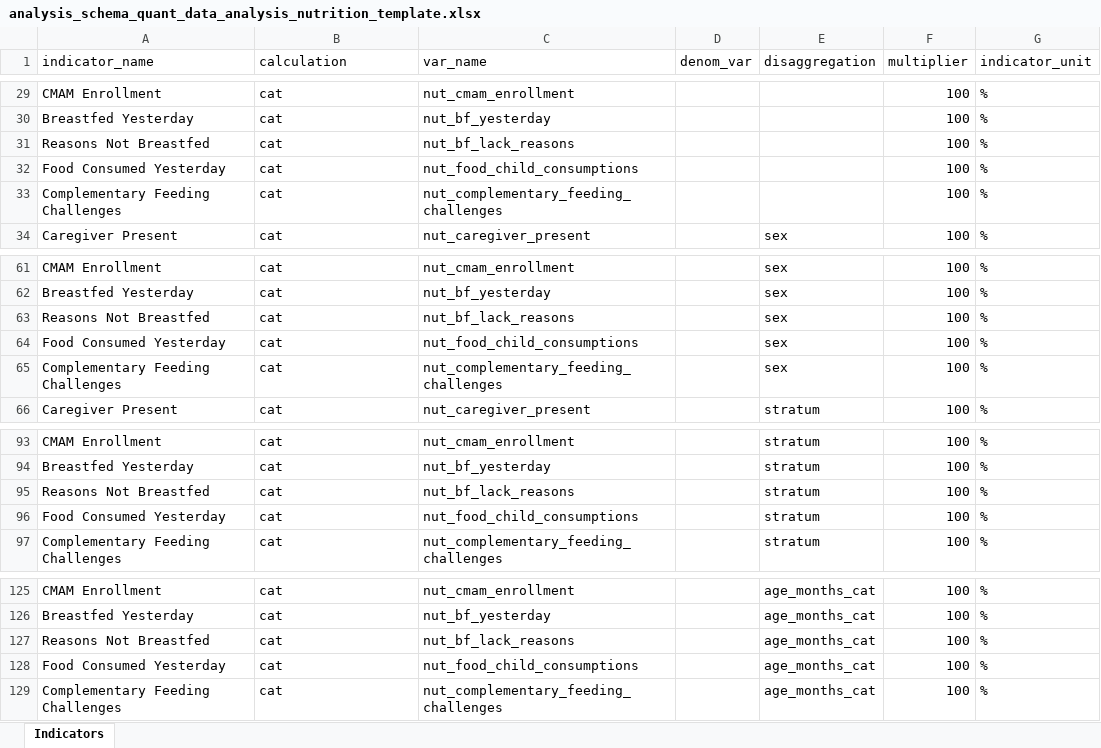
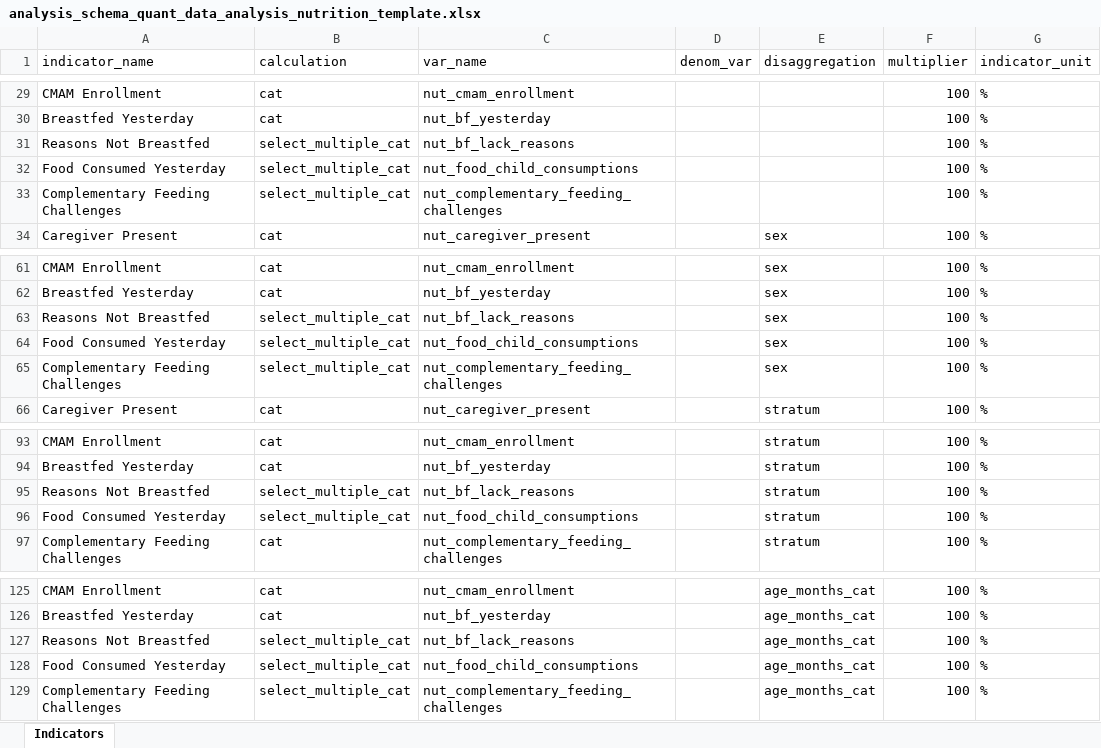
Before and after one commit to SaeedR1987/public_health_resources, an Excel workbook: resources/analysis_schema_quant_data_analysis_nutrition_template.xlsx, sheet Indicators, drawn as a sheet; only a part is shown, gaps mark what is left out; values as stored, in another font and other column widths than the file's, no borders; the diff names each change by its address in the sheet, - before the commit and + after, or states it on an @@ line.

```diff
--- a/resources/analysis_schema_quant_data_analysis_nutrition_template.xlsx (sheet Indicators)
+++ b/resources/analysis_schema_quant_data_analysis_nutrition_template.xlsx (sheet Indicators)
-B31:B33 (calculation): cat
+B31:B33 (calculation): select_multiple_cat
-B63:B65 (calculation): cat
+B63:B65 (calculation): select_multiple_cat
-B95:B96 (calculation): cat
+B95:B96 (calculation): select_multiple_cat
-B127:B129 (calculation): cat
+B127:B129 (calculation): select_multiple_cat
```
Also changed, not shown: resources/outputs_schema_data_analytics_fsl_template.xlsx, resources/outputs_schema_data_analytics_nutrition_template.xlsx, 1 other file.
